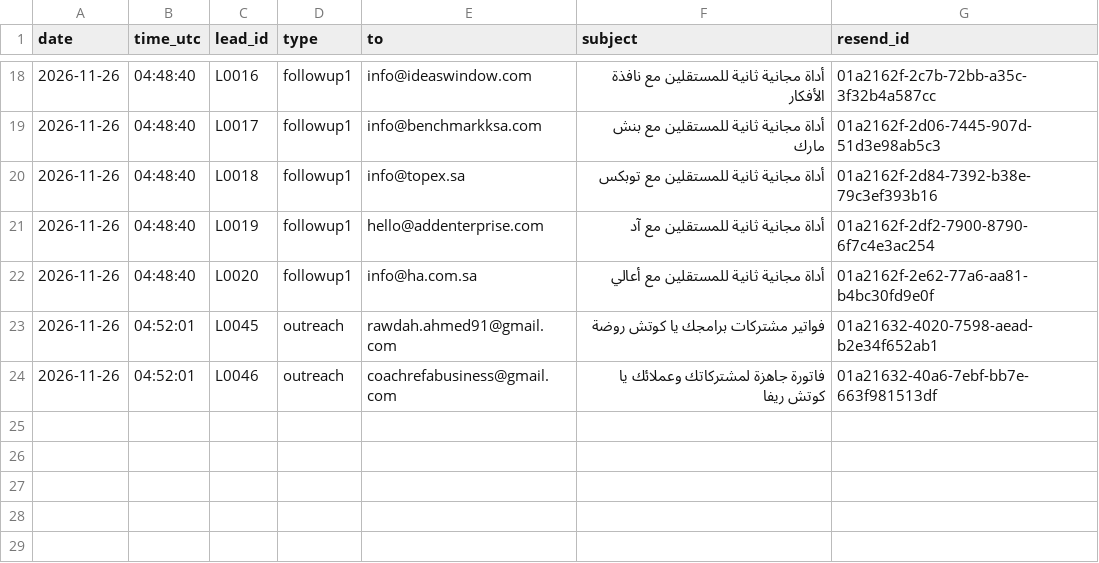
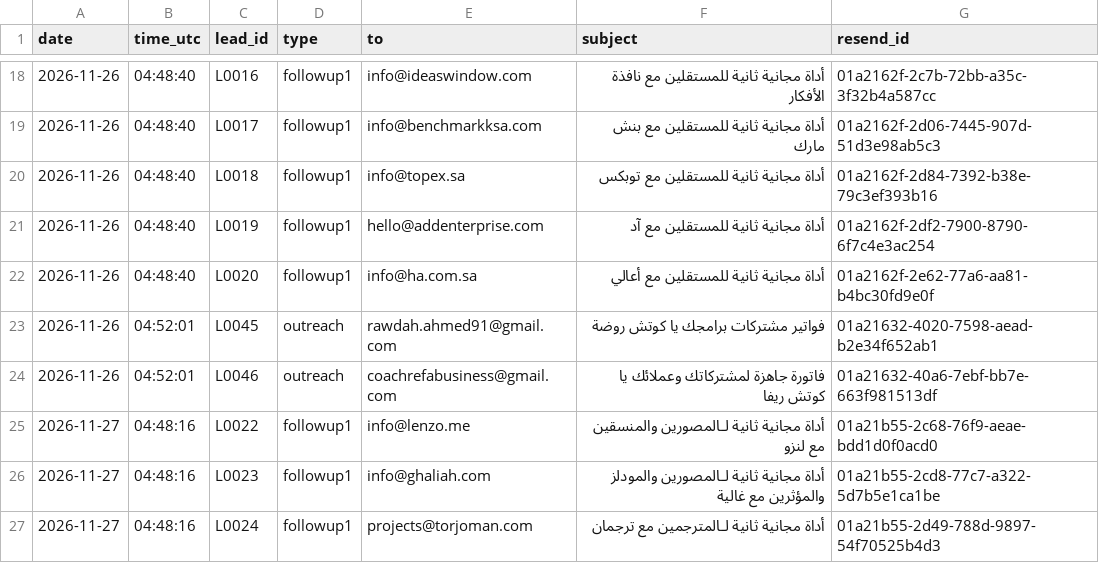
Before and after one commit to RESERABUSINESS/-, a CSV file: data/sent_log.csv, drawn as a sheet; only a part is shown, gaps mark what is left out.

```diff
--- a/data/sent_log.csv
+++ b/data/sent_log.csv
@@ -24 +24,4 @@ date,time_utc,lead_id,type,to,subject,resend_id
 2026-11-26,04:52:01,L0046,outreach,coachrefabusiness@gmail.com,فاتورة جاهزة لمشتركاتك وعملائك يا كوتش ريفا,01a21632-40a6-7ebf-bb7e-663f981513df
+2026-11-27,04:48:16,L0022,followup1,info@lenzo.me,أداة مجانية ثانية لـالمصورين والمنسقين مع لنزو,01a21b55-2c68-76f9-aeae-bdd1d0f0acd0
+2026-11-27,04:48:16,L0023,followup1,info@ghaliah.com,أداة مجانية ثانية لـالمصورين والمودلز والمؤثرين مع غالية,01a21b55-2cd8-77c7-a322-5d7b5e1ca1be
+2026-11-27,04:48:16,L0024,followup1,projects@torjoman.com,أداة مجانية ثانية لـالمترجمين مع ترجمان,01a21b55-2d49-788d-9897-54f70525b4d3
```
Also changed, not shown: data/leads.csv, 4 other files.
